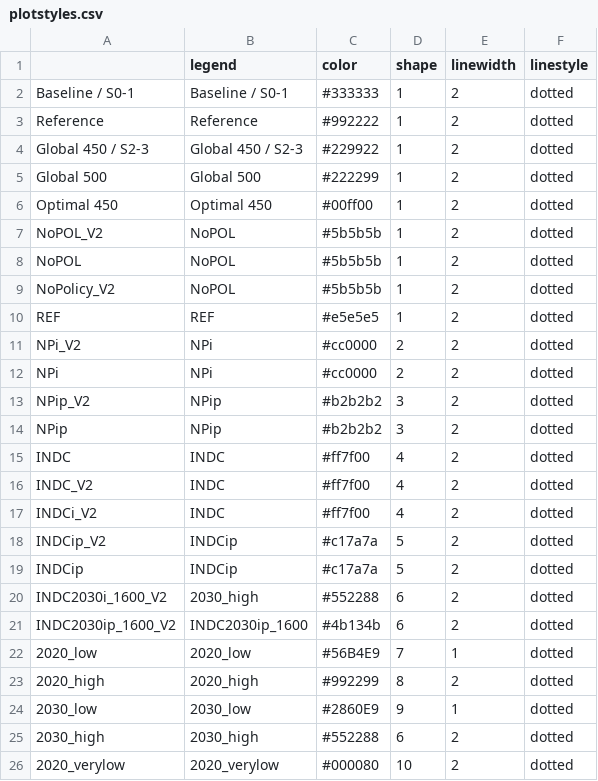
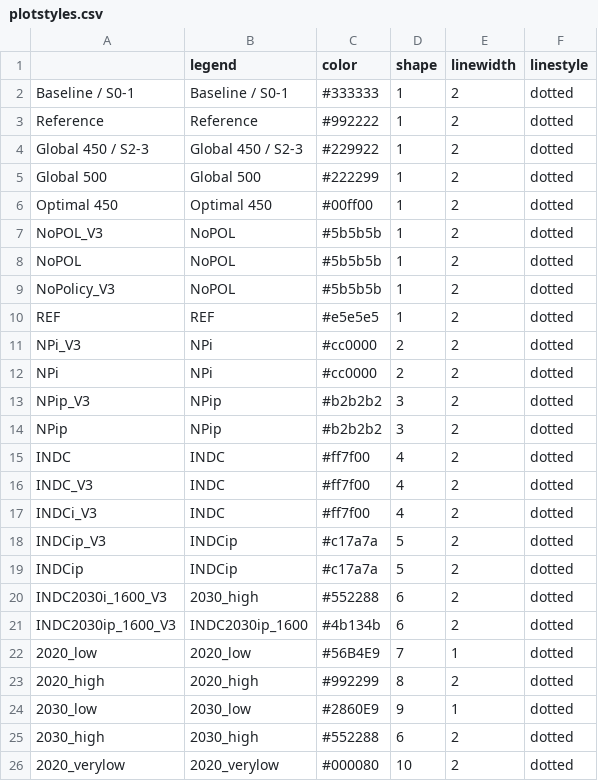
Before and after one commit to CD-LINKS/factsheet, a CSV file: src/settings/plotstyles.csv, drawn as a sheet; only a part is shown; the diff covers the shown part only.

```diff
--- a/src/settings/plotstyles.csv
+++ b/src/settings/plotstyles.csv
@@ -6,17 +6,17 @@ Global 500;Global 500;#222299;1;2;dotted
 Optimal 450;Optimal 450;#00ff00;1;2;dotted
-NoPOL_V2;NoPOL;#5b5b5b;1;2;dotted
+NoPOL_V3;NoPOL;#5b5b5b;1;2;dotted
 NoPOL;NoPOL;#5b5b5b;1;2;dotted
-NoPolicy_V2;NoPOL;#5b5b5b;1;2;dotted
+NoPolicy_V3;NoPOL;#5b5b5b;1;2;dotted
 REF;REF;#e5e5e5;1;2;dotted
-NPi_V2;NPi;#cc0000;2;2;dotted
+NPi_V3;NPi;#cc0000;2;2;dotted
 NPi;NPi;#cc0000;2;2;dotted
-NPip_V2;NPip;#b2b2b2;3;2;dotted
+NPip_V3;NPip;#b2b2b2;3;2;dotted
 NPip;NPip;#b2b2b2;3;2;dotted
 INDC;INDC;#ff7f00;4;2;dotted
-INDC_V2;INDC;#ff7f00;4;2;dotted
-INDCi_V2;INDC;#ff7f00;4;2;dotted
-INDCip_V2;INDCip;#c17a7a;5;2;dotted
+INDC_V3;INDC;#ff7f00;4;2;dotted
+INDCi_V3;INDC;#ff7f00;4;2;dotted
+INDCip_V3;INDCip;#c17a7a;5;2;dotted
 INDCip;INDCip;#c17a7a;5;2;dotted
-INDC2030i_1600_V2;2030_high;#552288;6;2;dotted
-INDC2030ip_1600_V2;INDC2030ip_1600;#4b134b;6;2;dotted
+INDC2030i_1600_V3;2030_high;#552288;6;2;dotted
+INDC2030ip_1600_V3;INDC2030ip_1600;#4b134b;6;2;dotted
 2020_low;2020_low;#56B4E9;7;1;dotted
```
Also changed, not shown: 12 edited cells elsewhere in this file, src/settings/scen_categ_cdlinks_indc_BRA.csv, src/settings/scen_categ_cdlinks_indc_bycountry.csv, 12 other files.
